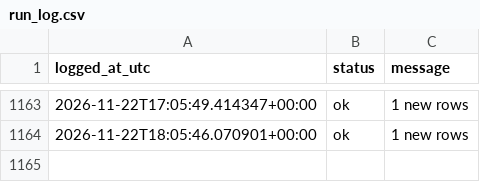
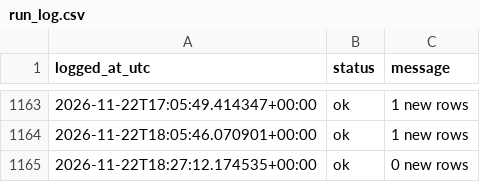
Before and after one commit to Aymane-A/AtlasQuant-, a CSV file: ai-service/data/live/run_log.csv, drawn as a sheet; only a part is shown, gaps mark what is left out.

Commit message:
paper log 2026-11-22T18:27Z

```diff
--- a/ai-service/data/live/run_log.csv
+++ b/ai-service/data/live/run_log.csv
@@ -1164 +1164,2 @@ logged_at_utc,status,message
 2026-11-22T18:05:46.070901+00:00,ok,1 new rows
+2026-11-22T18:27:12.174535+00:00,ok,0 new rows
```
